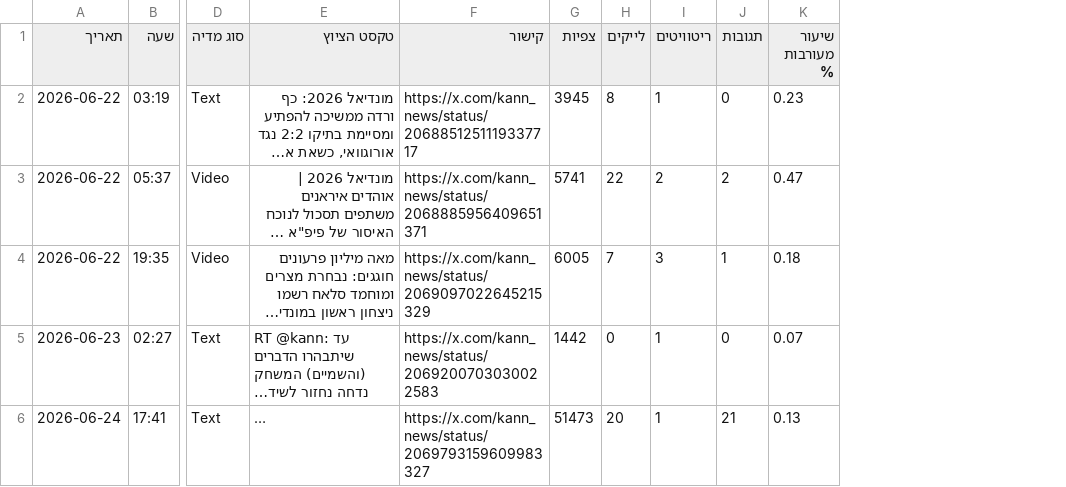
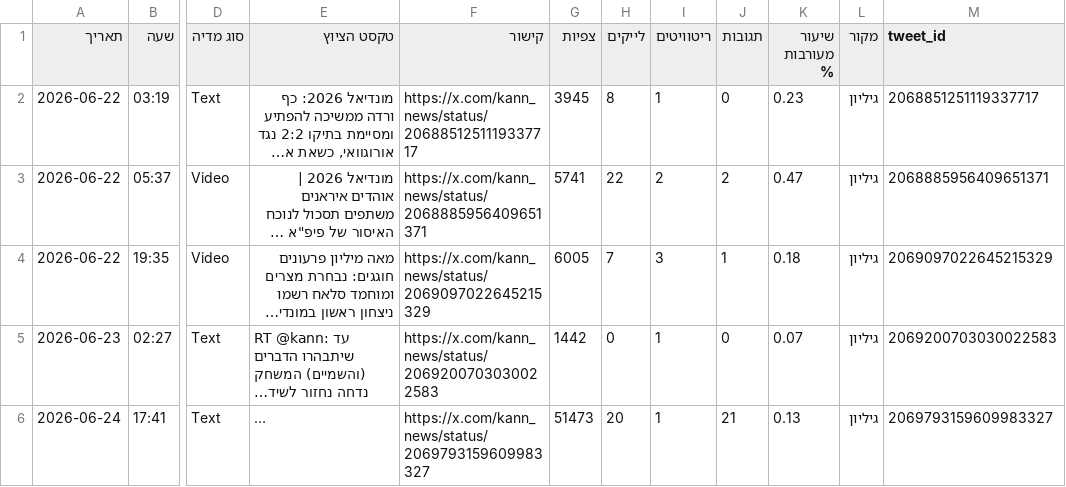
Before and after one commit to benzco89/kan-dashboard-auto, a CSV file: analysis/mondial_tweets_2026.csv, drawn as a sheet; only a part is shown, gaps mark what is left out; long unchanged cells end in …; the diff covers the shown part only; the diff names each change by its address in the sheet, - before the commit and + after, or states it on an @@ line.

```diff
--- a/analysis/mondial_tweets_2026.csv
+++ b/analysis/mondial_tweets_2026.csv
+column L (מקור), rows 2-6: all גיליון
+column M (tweet_id), rows 2-6: 2068851251119337717 | 2068885956409651371 | 2069097022645215329 | 2069200703030022583 | 2069793159609983327
```
Also changed, not shown: 1 added row and 7 edited cells elsewhere in this file, 2 other files.
